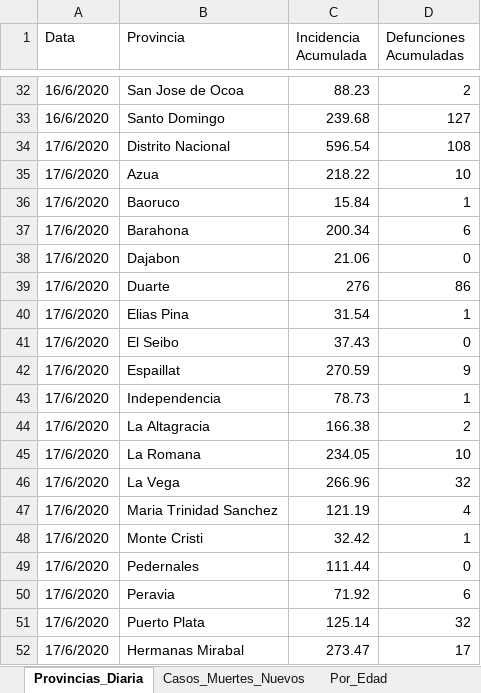
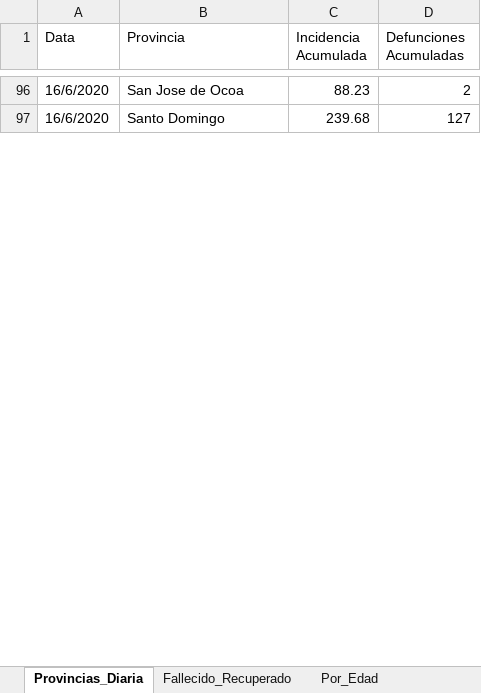
Before and after one commit to jason-hernandez-73/Miscellanea_Pythonica, an Excel workbook: Covid_Dominican/Dominican_Covid.xlsx, sheet Provincias_Diaria, drawn as a sheet; only a part is shown, gaps mark what is left out; values as stored, in another font and other column widths than the file's, no borders; removed rows and columns are numbered as before the commit, all else as after; the diff covers the shown part only; the diff names each change by its address in the sheet, - before the commit and + after, or states it on an @@ line.

Commit message:
Delete excess data, fill in new data

```diff
--- a/Covid_Dominican/Dominican_Covid.xlsx (sheet Provincias_Diaria)
+++ b/Covid_Dominican/Dominican_Covid.xlsx (sheet Provincias_Diaria)
-sheet tab: Casos_Muertes_Nuevos
+sheet tab: Fallecido_Recuperado
-row 34: 17/6/2020 | Distrito Nacional | 596.54 | 108
-row 35: 17/6/2020 | Azua | 218.22 | 10
-row 36: 17/6/2020 | Baoruco | 15.84 | 1
-row 37: 17/6/2020 | Barahona | 200.34 | 6
-row 38: 17/6/2020 | Dajabon | 21.06 | 0
-row 39: 17/6/2020 | Duarte | 276 | 86
-row 40: 17/6/2020 | Elias Pina | 31.54 | 1
-row 41: 17/6/2020 | El Seibo | 37.43 | 0
-row 42: 17/6/2020 | Espaillat | 270.59 | 9
-row 43: 17/6/2020 | Independencia | 78.73 | 1
-row 44: 17/6/2020 | La Altagracia | 166.38 | 2
-row 45: 17/6/2020 | La Romana | 234.05 | 10
-row 46: 17/6/2020 | La Vega | 266.96 | 32
-row 47: 17/6/2020 | Maria Trinidad Sanchez | 121.19 | 4
-row 48: 17/6/2020 | Monte Cristi | 32.42 | 1
-row 49: 17/6/2020 | Pedernales | 111.44 | 0
-row 50: 17/6/2020 | Peravia | 71.92 | 6
-row 51: 17/6/2020 | Puerto Plata | 125.14 | 32
-row 52: 17/6/2020 | Hermanas Mirabal | 273.47 | 17
```
Also changed, not shown: 64 added rows and 173 removed rows elsewhere in this sheet, sheet Por_Edad, sheet Fallecido_Recuperado.
